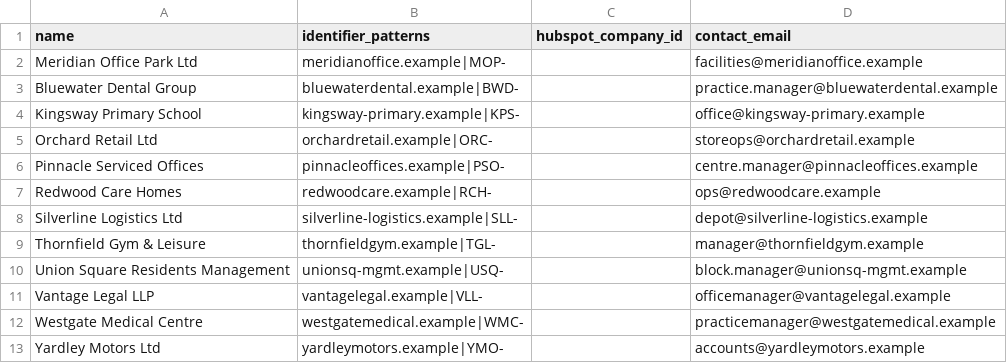
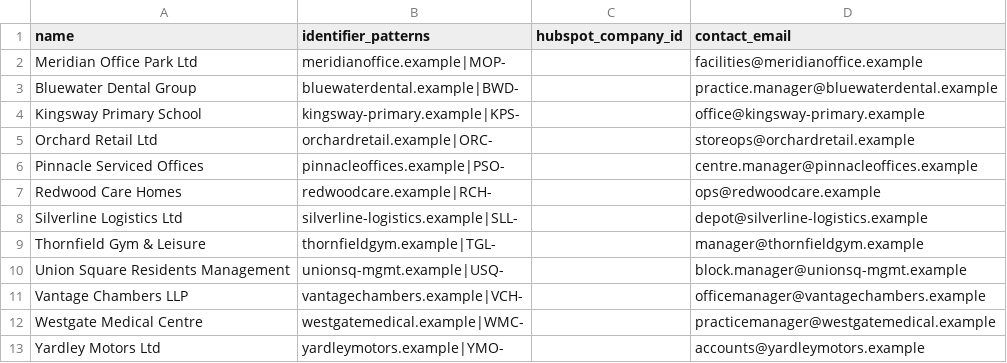
Before and after one commit to imtiazhere567-jpg/inboxpilot, a CSV file: seed/customers.csv, drawn as a sheet.

```diff
--- a/seed/customers.csv
+++ b/seed/customers.csv
@@ -10,3 +10,3 @@ Thornfield Gym & Leisure,thornfieldgym.example|TGL-,,manager@thornfieldgym.examp
 Union Square Residents Management,unionsq-mgmt.example|USQ-,,block.manager@unionsq-mgmt.example
-Vantage Legal LLP,vantagelegal.example|VLL-,,officemanager@vantagelegal.example
+Vantage Chambers LLP,vantagechambers.example|VCH-,,officemanager@vantagechambers.example
 Westgate Medical Centre,westgatemedical.example|WMC-,,practicemanager@westgatemedical.example
```
Also changed, not shown: 19 other files.
